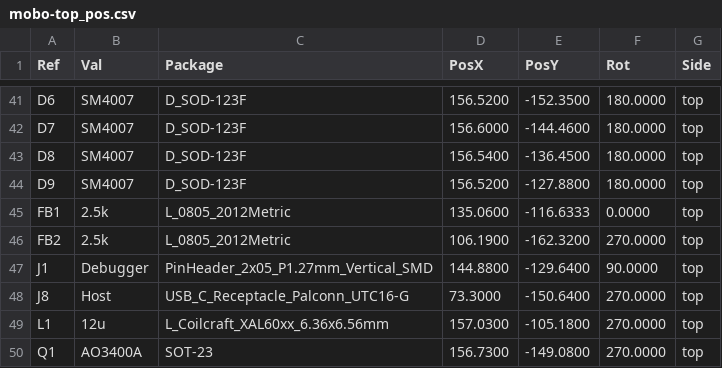
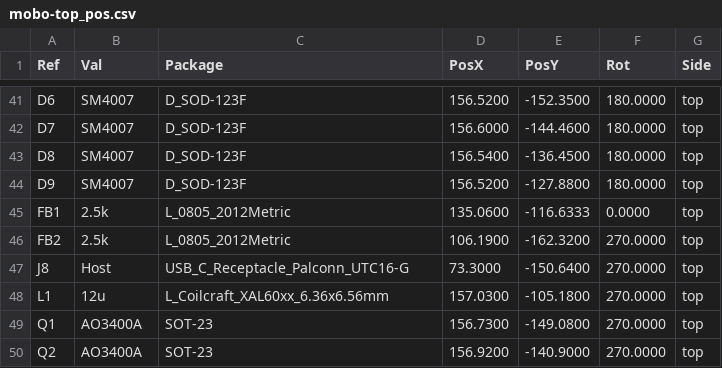
Before and after one commit to opulo-inc/lumenpnp, a CSV file: pnp/pcb/mobo/export/gerbers/mobo-top_pos.csv, drawn as a sheet; only a part is shown, gaps mark what is left out; the shorter side is filled out with more unchanged rows.

```diff
--- a/pnp/pcb/mobo/export/gerbers/mobo-top_pos.csv
+++ b/pnp/pcb/mobo/export/gerbers/mobo-top_pos.csv
@@ -46,3 +46,2 @@ Ref,Val,Package,PosX,PosY,Rot,Side
 "FB2","2.5k","L_0805_2012Metric",106.1900,-162.3200,270.0000,top
-"J1","Debugger","PinHeader_2x05_P1.27mm_Vertical_SMD",144.8800,-129.6400,90.0000,top
 "J8","Host","USB_C_Receptacle_Palconn_UTC16-G",73.3000,-150.6400,270.0000,top
```
Also changed, not shown: pnp/pcb/mobo/export/mobo-bom.csv, pnp/pcb/mobo/export/mobo.csv, 40 other files.
